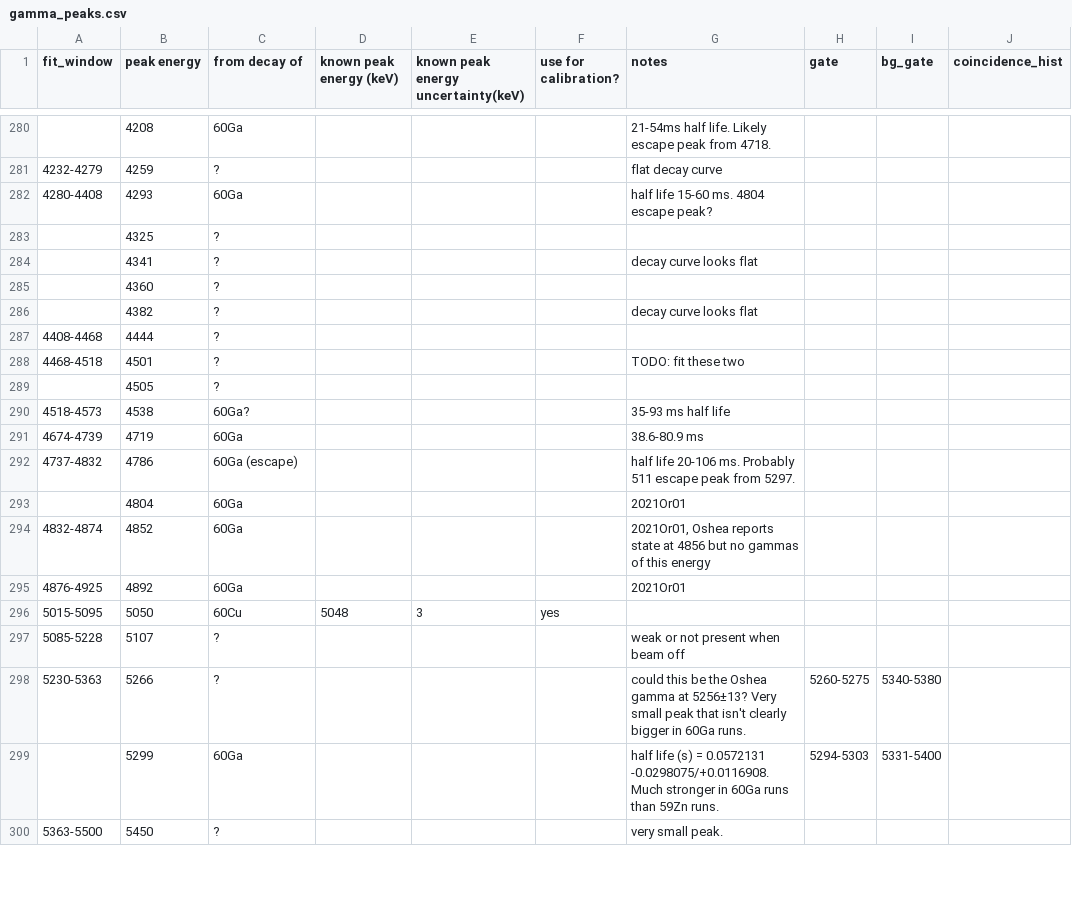
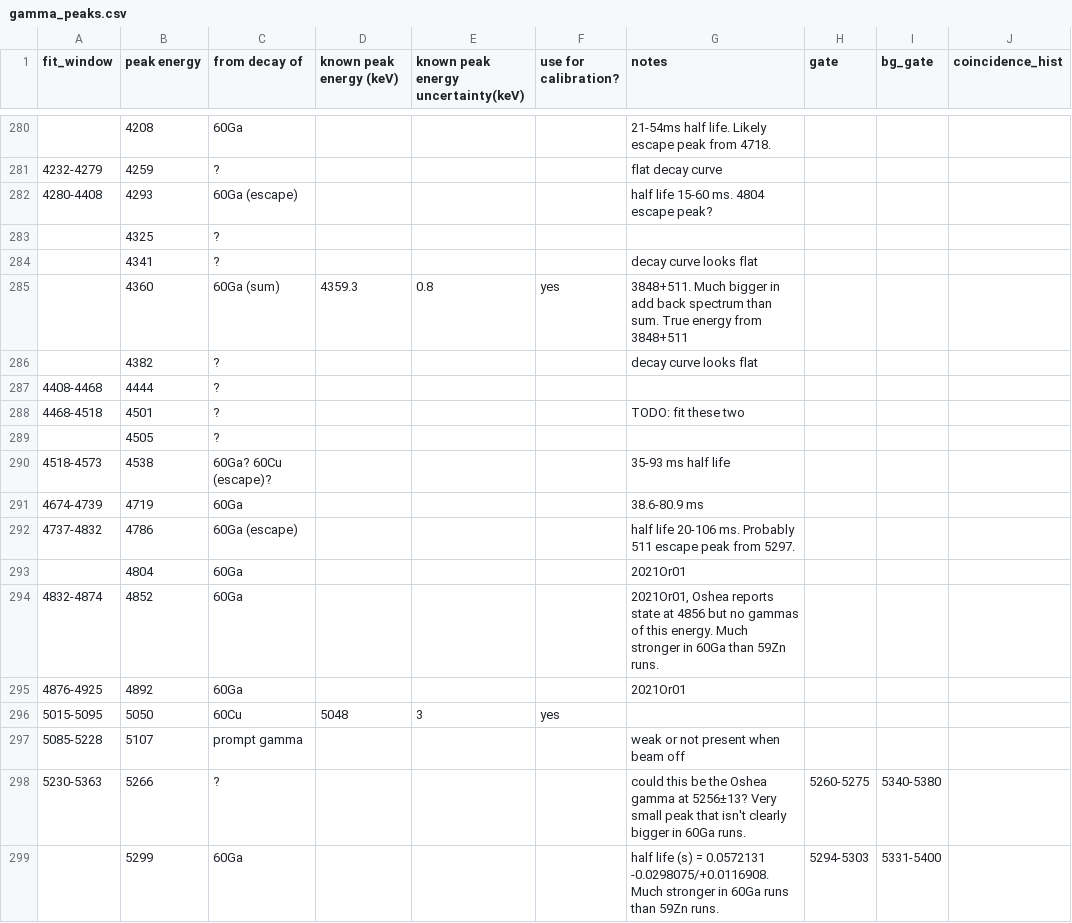
Before and after one commit to GADGET-group/gadget_data_analysis, a CSV file: e23035_analysis/peak_fitting/gamma_peaks.csv, drawn as a sheet; only a part is shown, gaps mark what is left out; the shorter side is filled out with more unchanged rows; the diff covers the shown part only; the diff names each change by its address in the sheet, - before the commit and + after, or states it on an @@ line.

```diff
--- a/e23035_analysis/peak_fitting/gamma_peaks.csv
+++ b/e23035_analysis/peak_fitting/gamma_peaks.csv
-C282 (from decay of): 60Ga
+C282 (from decay of): 60Ga (escape)
-C285 (from decay of): ?
+C285 (from decay of): 60Ga (sum)
-D285 (known peak energy (keV)): (empty)
+D285 (known peak energy (keV)): 4359.3
-E285: (empty)
+E285: 0.8
-F285 (use for calibration?): (empty)
+F285 (use for calibration?): yes
-G285 (notes): (empty)
+G285 (notes): 3848+511. Much bigger in add back spectrum than sum. True energy from 3848+511
-C290 (from decay of): 60Ga?
+C290 (from decay of): 60Ga? 60Cu (escape)?
-G294 (notes): …of this energy
+G294 (notes): …of this energy. Much stronger in 60Ga than 59Zn runs.
-C297 (from decay of): ?
+C297 (from decay of): prompt gamma
```
Also changed, not shown: 1 removed row and 14 edited cells elsewhere in this file, 2 other files.
